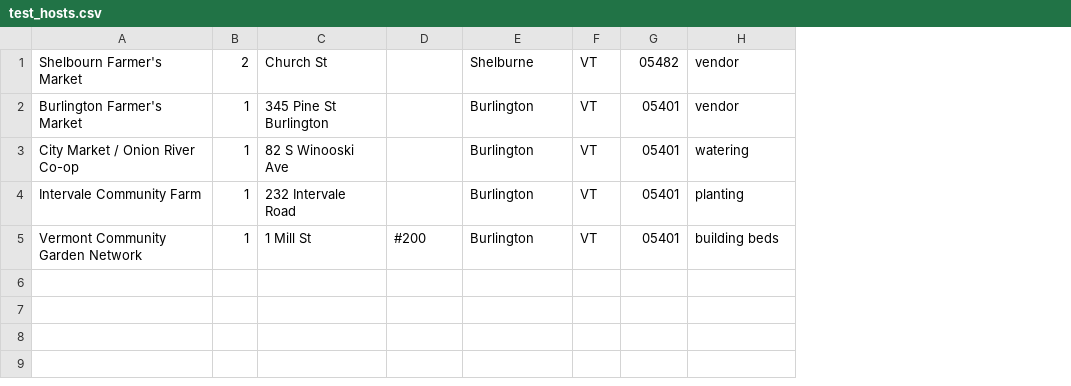
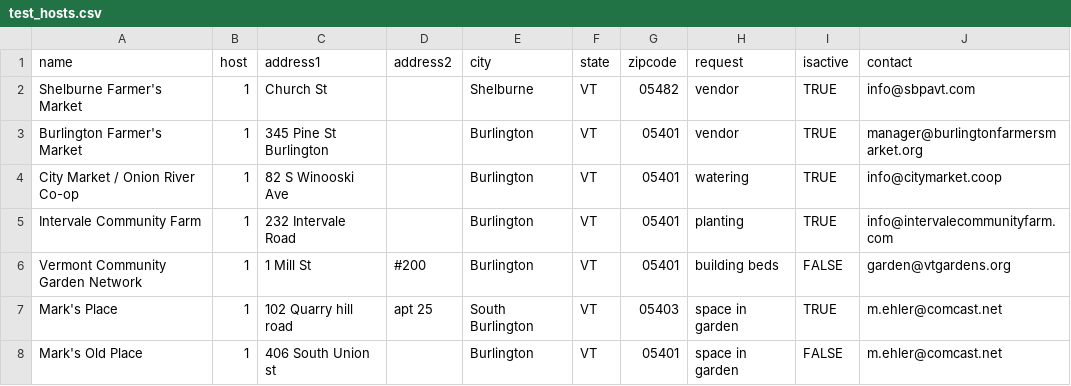
Before and after one commit to MarkEhler/UfarmsLegacy, a CSV file: app/data/test_hosts.csv, drawn as a sheet; addresses are those after the commit; the diff names each change by its address in the sheet, - before the commit and + after, or states it on an @@ line.

```diff
--- a/app/data/test_hosts.csv
+++ b/app/data/test_hosts.csv
+column I, rows 2-6: TRUE | TRUE | TRUE | TRUE | FALSE
+column J, rows 2-6: info@sbpavt.com | manager@burlingtonfarmersmarket.org | info@citymarket.coop | info@intervalecommunityfarm.com | garden@vtgardens.org
+row 1: name | host | address1 | address2 | city | state | zipcode | request | isactive | contact
-A2: Shelbourn Farmer's Market
+A2: Shelburne Farmer's Market
-B2: 2
+B2: 1
+row 7: Mark's Place | 1 | 102 Quarry hill road | apt 25 | South Burlington | VT | 05403 | space in garden | TRUE | m.ehler@comcast.net
+row 8: Mark's Old Place | 1 | 406 South Union st |  | Burlington | VT | 05401 | space in garden | FALSE | m.ehler@comcast.net
```
Also changed, not shown: app/data/hosts_w_locations.csv, 28 other files.
